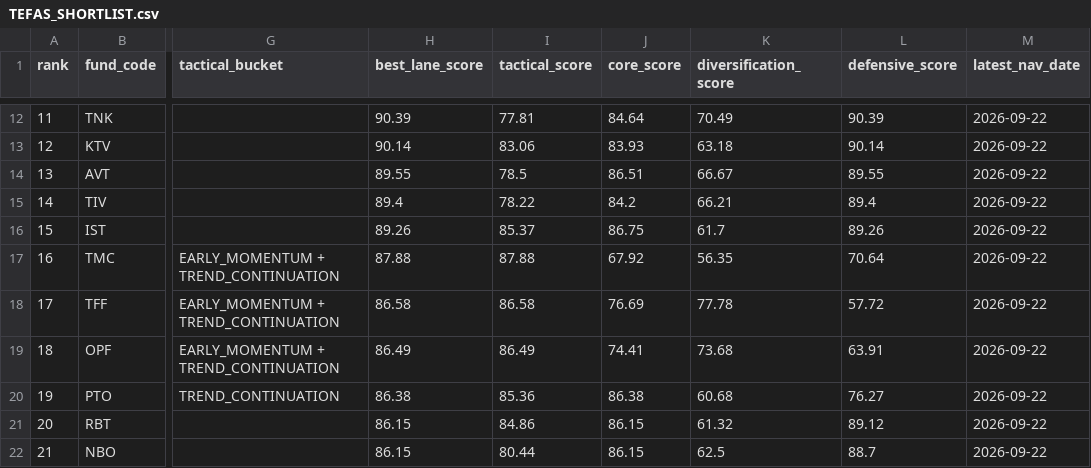
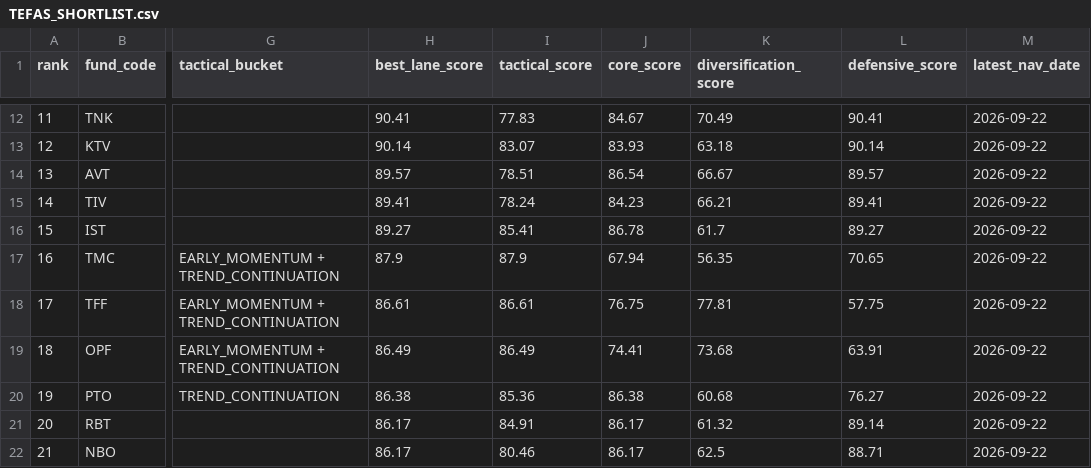
Before and after one commit to mertersavran-lab/tefas-investment-data, a CSV file: TEFAS_SHORTLIST.csv, drawn as a sheet; only a part is shown, gaps mark what is left out; the diff covers the shown part only; the diff names each change by its address in the sheet, - before the commit and + after, or states it on an @@ line.

```diff
--- a/TEFAS_SHORTLIST.csv
+++ b/TEFAS_SHORTLIST.csv
-H12 (best_lane_score): 90.39
+H12 (best_lane_score): 90.41
-I12 (tactical_score): 77.81
+I12 (tactical_score): 77.83
-J12 (core_score): 84.64
+J12 (core_score): 84.67
-L12 (defensive_score): 90.39
+L12 (defensive_score): 90.41
-I13 (tactical_score): 83.06
+I13 (tactical_score): 83.07
-H14 (best_lane_score): 89.55
+H14 (best_lane_score): 89.57
-I14 (tactical_score): 78.5
+I14 (tactical_score): 78.51
-J14 (core_score): 86.51
+J14 (core_score): 86.54
-L14 (defensive_score): 89.55
+L14 (defensive_score): 89.57
-H15 (best_lane_score): 89.4
+H15 (best_lane_score): 89.41
-I15 (tactical_score): 78.22
+I15 (tactical_score): 78.24
-J15 (core_score): 84.2
+J15 (core_score): 84.23
-L15 (defensive_score): 89.4
+L15 (defensive_score): 89.41
-H16 (best_lane_score): 89.26
+H16 (best_lane_score): 89.27
-I16 (tactical_score): 85.37
+I16 (tactical_score): 85.41
-J16 (core_score): 86.75
+J16 (core_score): 86.78
-L16 (defensive_score): 89.26
+L16 (defensive_score): 89.27
-H17 (best_lane_score): 87.88
+H17 (best_lane_score): 87.9
-I17 (tactical_score): 87.88
+I17 (tactical_score): 87.9
-J17 (core_score): 67.92
+J17 (core_score): 67.94
-L17 (defensive_score): 70.64
+L17 (defensive_score): 70.65
-H18 (best_lane_score): 86.58
+H18 (best_lane_score): 86.61
-I18 (tactical_score): 86.58
+I18 (tactical_score): 86.61
-J18 (core_score): 76.69
+J18 (core_score): 76.75
-K18 (diversification_score): 77.78
+K18 (diversification_score): 77.81
-L18 (defensive_score): 57.72
+L18 (defensive_score): 57.75
-H21:H22 (best_lane_score): 86.15
+H21:H22 (best_lane_score): 86.17
-I21 (tactical_score): 84.86
+I21 (tactical_score): 84.91
-J21:J22 (core_score): 86.15
+J21:J22 (core_score): 86.17
-L21 (defensive_score): 89.12
+L21 (defensive_score): 89.14
-I22 (tactical_score): 80.44
+I22 (tactical_score): 80.46
-L22 (defensive_score): 88.7
+L22 (defensive_score): 88.71
```
Also changed, not shown: 153 edited cells elsewhere in this file, TEFAS_DAILY_DATA.csv, 4 other files.
